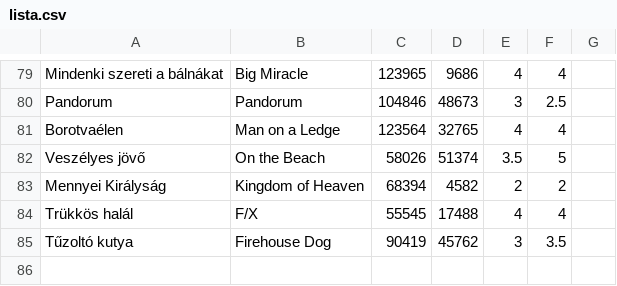
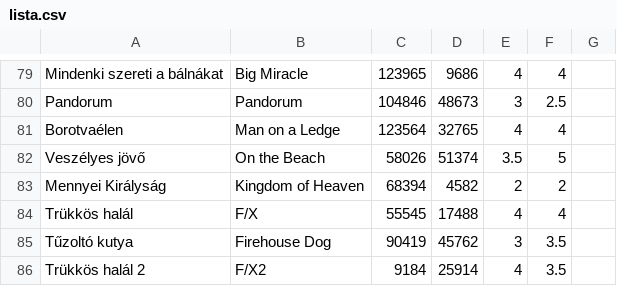
Before and after one commit to uzsolt/wpwmm4-pages, a CSV file: lattuk.uzsolt.hu/lista.csv, drawn as a sheet; only a part is shown, gaps mark what is left out.

Commit message:
Trükkös halál 2.
git-svn-id: file:///usr/local/subversion/wpwmm4-pages@116 a3c0a338-e892-e711-a987-005056a07bed

```diff
--- a/lattuk.uzsolt.hu/lista.csv
+++ b/lattuk.uzsolt.hu/lista.csv
@@ -85 +85,2 @@ Trükkös halál;F/X;55545;17488;4;4;
 Tűzoltó kutya;Firehouse Dog;90419;45762;3;3.5;
+Trükkös halál 2;F/X2;9184;25914;4;3.5;
```
